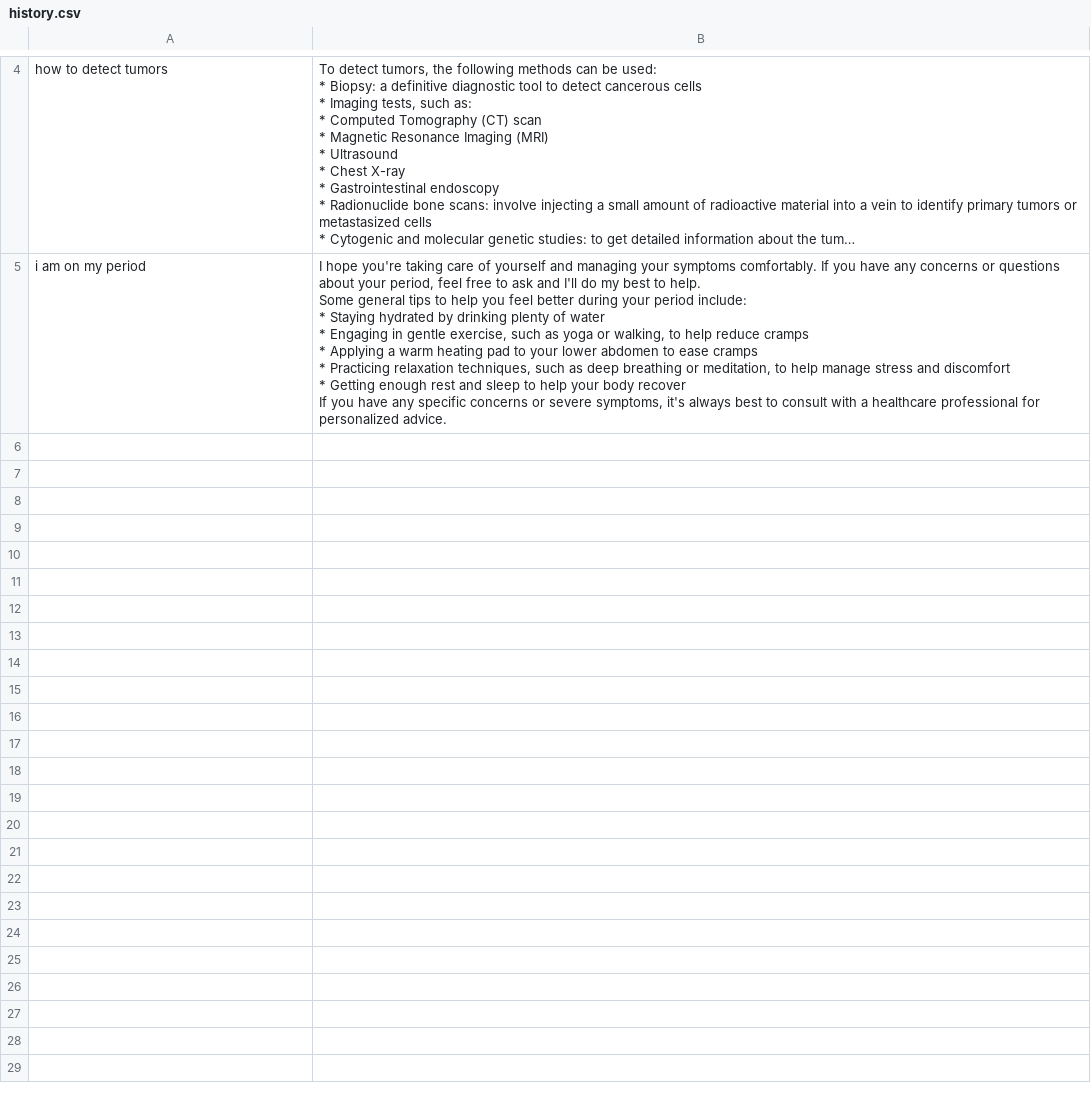
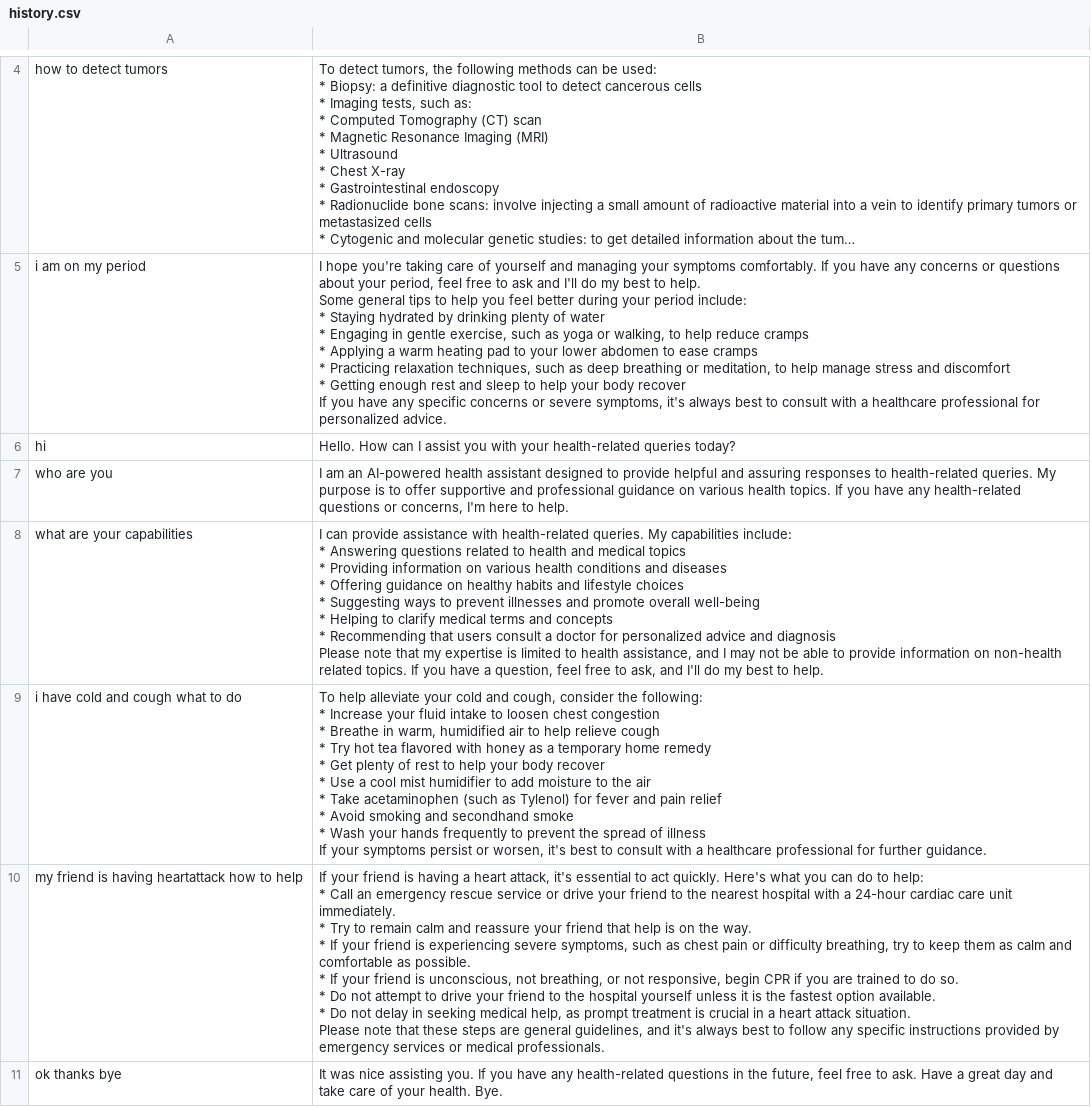
Before and after one commit to ananyakrishnaeemani/Health-AI, a CSV file: history.csv, drawn as a sheet; only a part is shown, gaps mark what is left out; long unchanged cells end in …; ↵ is a line break in a cell; the diff names each change by its address in the sheet, - before the commit and + after, or states it on an @@ line.

```diff
--- a/history.csv
+++ b/history.csv
+row 6: hi | Hello. How can I assist you with your health-related queries today?
+row 7: who are you | I am an AI-powered health assistant designed to provide helpful and assuring responses to health-related queries. My purpose is to offer supportive and professional guidance on various health topics. If you have any health-related questions or concerns, I'm here to help.
+row 8: what are your capabilities | I can provide assistance with health-related queries. My capabilities include: ↵ * Answering questions related to health and medical topics ↵ * Providing information on various health conditions and diseases ↵ * Offering guidance on healthy habits and lifestyle choices ↵ * Suggesting ways to prevent illnesses and promote overall well-being ↵ * Helping to clarify medical terms and concepts ↵ * Recommending that users consult a doctor for personalized advice and diagnosis ↵ Please note that my expertise is limited to health assistance, and I may not be able to provide information on non-health related topics. If you have a question, feel free to ask, and I'll do my best to help.
+row 9: i have cold and cough what to do | To help alleviate your cold and cough, consider the following: ↵ * Increase your fluid intake to loosen chest congestion ↵ * Breathe in warm, humidified air to help relieve cough ↵ * Try hot tea flavored with honey as a temporary home remedy ↵ * Get plenty of rest to help your body recover ↵ * Use a cool mist humidifier to add moisture to the air ↵ * Take acetaminophen (such as Tylenol) for fever and pain relief ↵ * Avoid smoking and secondhand smoke ↵ * Wash your hands frequently to prevent the spread of illness ↵ If your symptoms persist or worsen, it's best to consult with a healthcare professional for further guidance.
+row 10: my friend is having heartattack how to help | If your friend is having a heart attack, it's essential to act quickly. Here's what you can do to help: ↵ * Call an emergency rescue service or drive your friend to the nearest hospital with a 24-hour cardiac care unit immediately. ↵ * Try to remain calm and reassure your friend that help is on the way. ↵ * If your friend is experiencing severe symptoms, such as chest pain or difficulty breathing, try to keep them as calm and comfortable as possible. ↵ * If your friend is unconscious, not breathing, or not responsive, begin CPR if you are trained to do so. ↵ * Do not attempt to drive your friend to the hospital yourself unless it is the fastest option available. ↵ * Do not delay in seeking medical help, as prompt treatment is crucial in a heart attack situation. ↵ Please note that these steps are general guidelines, and it's always best to follow any specific instructions provided by emergency services or medical professionals.
+row 11: ok thanks bye | It was nice assisting you. If you have any health-related questions in the future, feel free to ask. Have a great day and take care of your health. Bye.
```
Also changed, not shown: 2 other files.
